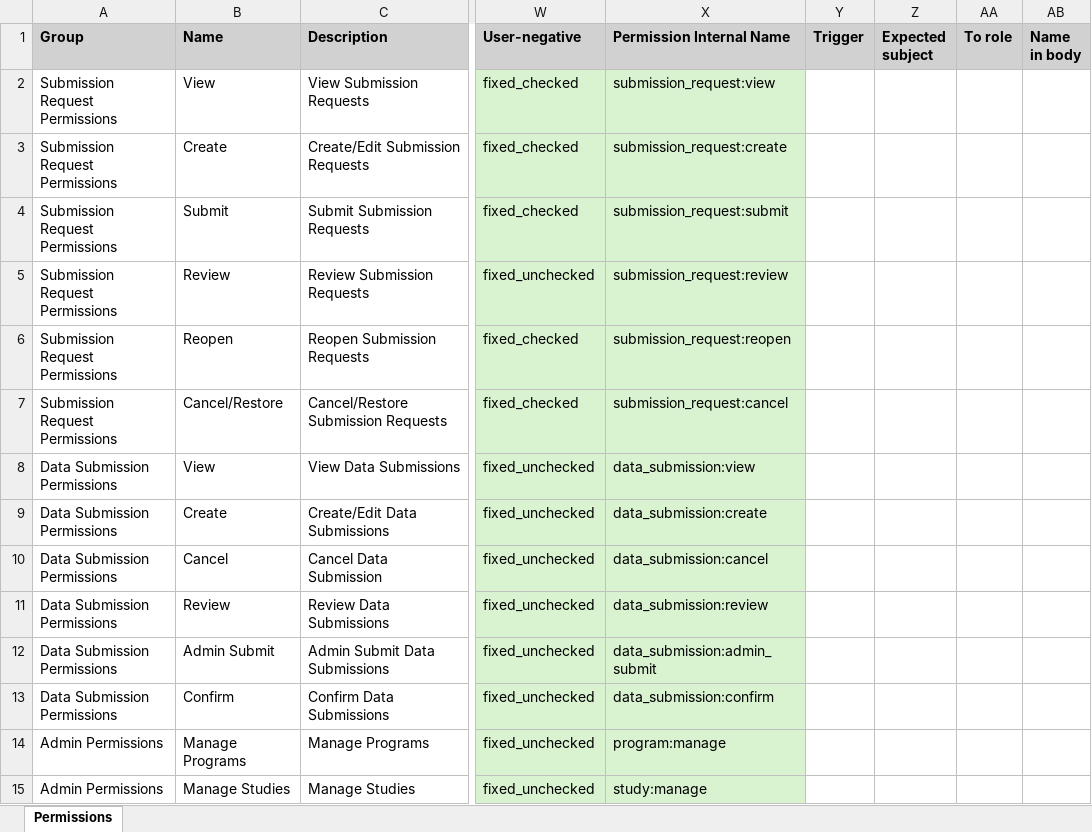
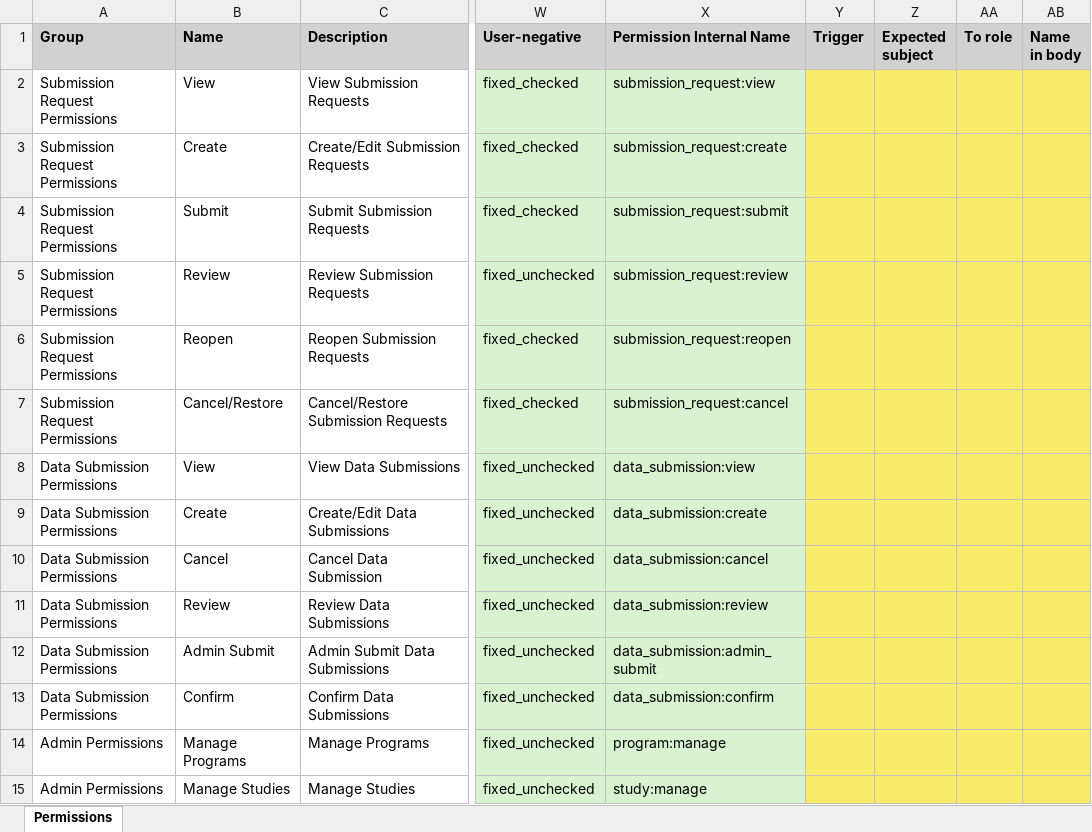
Before and after one commit to CBIIT/crdc-dh-automation, an Excel workbook: InputFiles/CRDC/PBACPermissions.xlsx, sheet Permissions, drawn as a sheet; only a part is shown, gaps mark what is left out; values as stored, in another font and other column widths than the file's, no borders; the diff covers the shown part only; the diff names each change by its address in the sheet, - before the commit and + after, or states it on an @@ line.

```diff
--- a/InputFiles/CRDC/PBACPermissions.xlsx (sheet Permissions)
+++ b/InputFiles/CRDC/PBACPermissions.xlsx (sheet Permissions)
-Y2:AB15 fill: none
+Y2:AB15 fill: #F8EB69
```
Also changed, not shown: 16 edited cells and cell formats elsewhere in this sheet, 11 other files.
